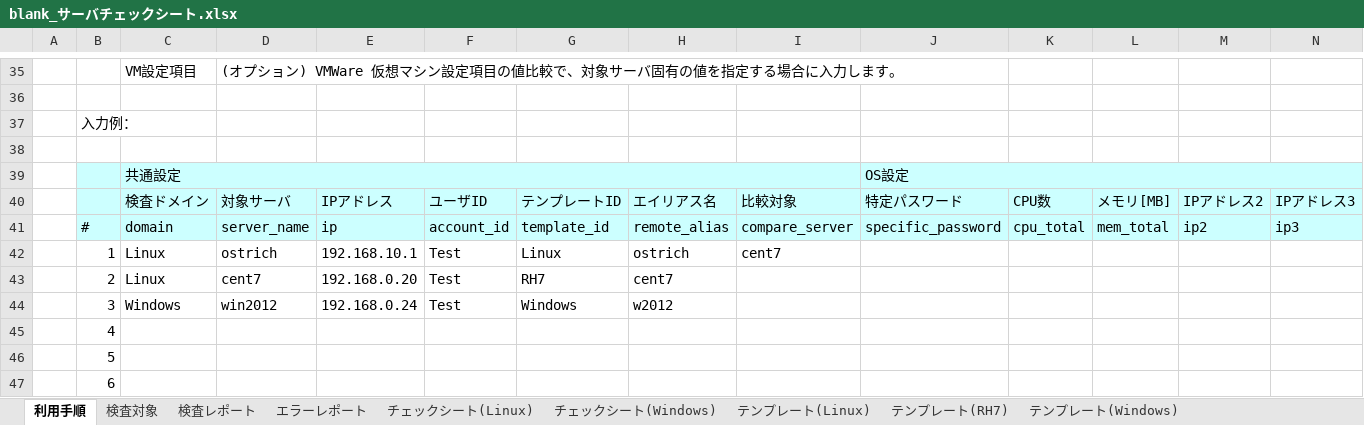
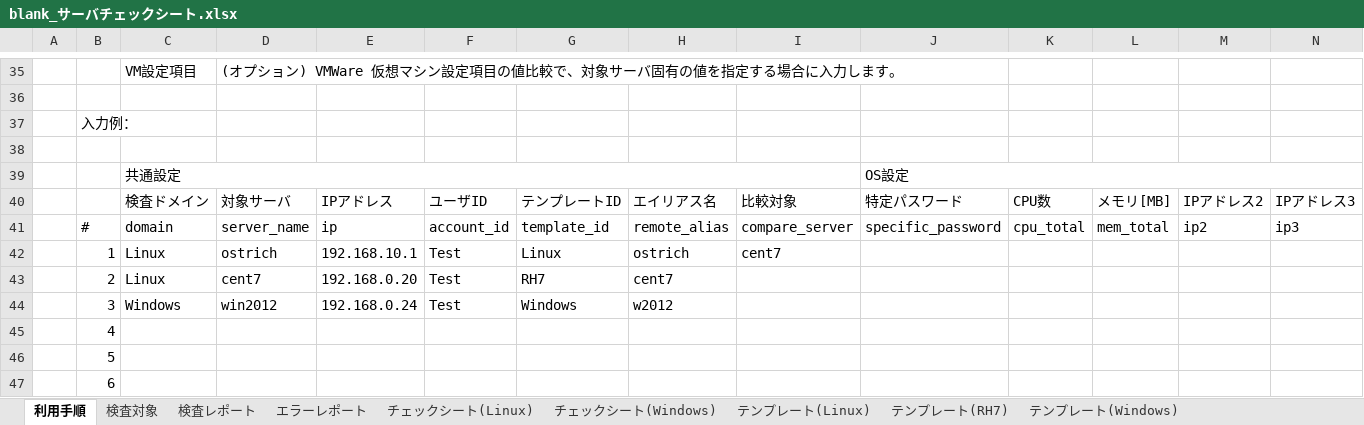
Before and after one commit to frsw3nr/gradle-server-acceptance, an Excel workbook: blank_サーバチェックシート.xlsx, sheet 利用手順, drawn as a sheet; only a part is shown, gaps mark what is left out; values as stored, in another font and other column widths than the file's, no borders; the diff covers the shown part only; the diff names each change by its address in the sheet, - before the commit and + after, or states it on an @@ line.

```diff
--- a/blank_サーバチェックシート.xlsx (sheet 利用手順)
+++ b/blank_サーバチェックシート.xlsx (sheet 利用手順)
-B39:N41 fill: #CCFFFF
+B39:N41 fill: none
```
Also changed, not shown: cell formats elsewhere in this sheet, src/main/resources/root/jp/blank_サーバチェックシート.xlsx, template/Solaris/Solarisチェックシート.xlsx, 22 other files.
